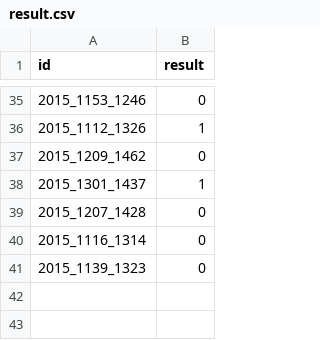
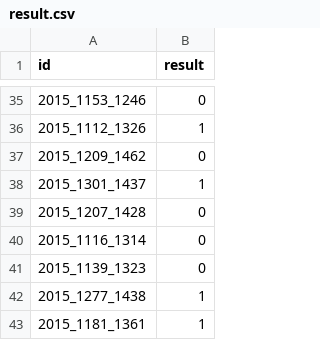
Before and after one commit to yoonkh2000/ncaacheck, a CSV file: Data/result.csv, drawn as a sheet; only a part is shown, gaps mark what is left out.

Commit message:
update result

```diff
--- a/Data/result.csv
+++ b/Data/result.csv
@@ -41 +41,3 @@ id,result
 2015_1139_1323,0
+2015_1277_1438,1
+2015_1181_1361,1
```
Also changed, not shown: 1 other file.
